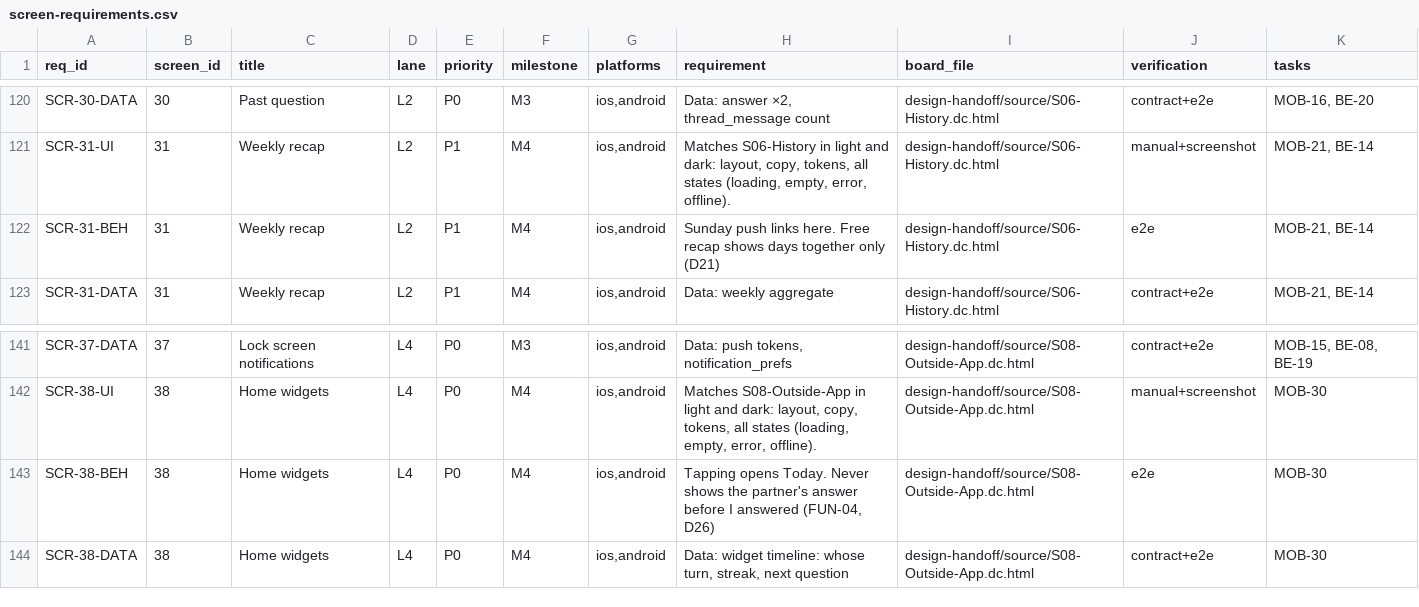
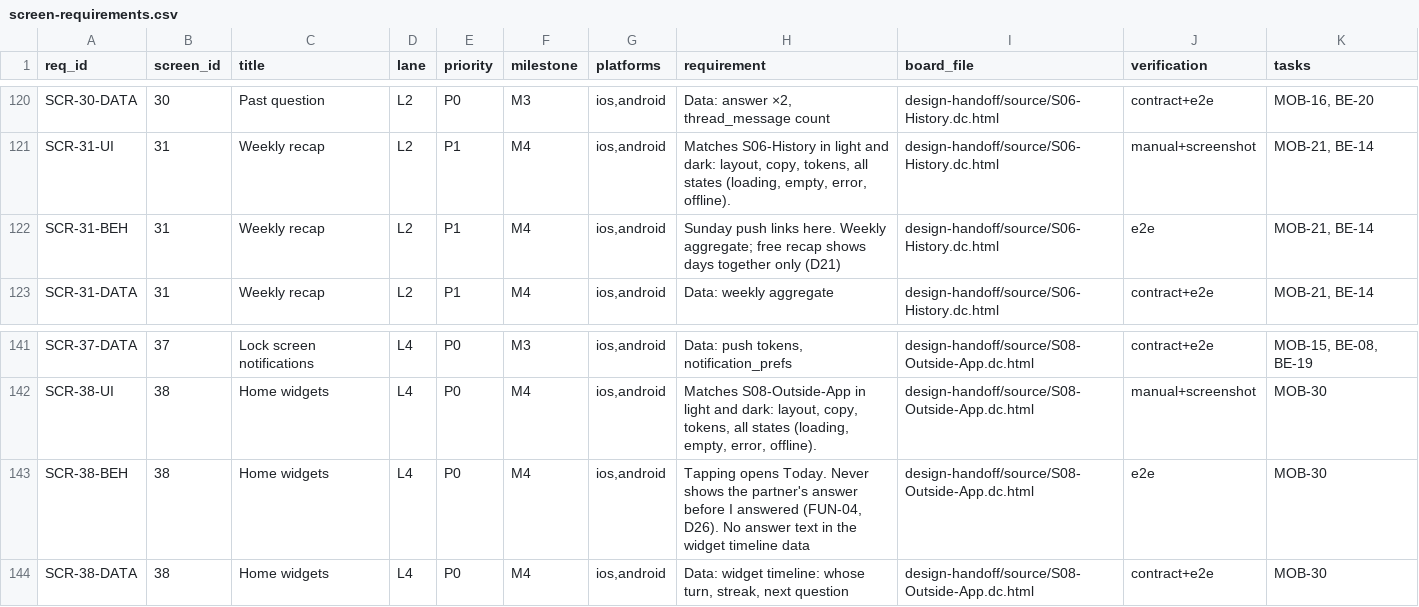
Before and after one commit to saeedarafa/bonded, a CSV file: qa/release/screen-requirements.csv, drawn as a sheet; only a part is shown, gaps mark what is left out.

Commit message:
[LEAD-05] Mark D03/D10 done, db-change skill uses private helpers, scope notes for release, status

```diff
--- a/qa/release/screen-requirements.csv
+++ b/qa/release/screen-requirements.csv
@@ -121,3 +121,3 @@ req_id,screen_id,title,lane,priority,milestone,platforms,requirement,board_file,
 "SCR-31-UI","31","Weekly recap","L2","P1","M4","ios,android","Matches S06-History in light and dark: layout, copy, tokens, all states (loading, empty, error, offline).","design-handoff/source/S06-History.dc.html","manual+screenshot","MOB-21, BE-14"
-"SCR-31-BEH","31","Weekly recap","L2","P1","M4","ios,android","Sunday push links here. Free recap shows days together only (D21)","design-handoff/source/S06-History.dc.html","e2e","MOB-21, BE-14"
+"SCR-31-BEH","31","Weekly recap","L2","P1","M4","ios,android","Sunday push links here. Weekly aggregate; free recap shows days together only (D21)","design-handoff/source/S06-History.dc.html","e2e","MOB-21, BE-14"
 "SCR-31-DATA","31","Weekly recap","L2","P1","M4","ios,android","Data: weekly aggregate","design-handoff/source/S06-History.dc.html","contract+e2e","MOB-21, BE-14"
@@ -142,3 +142,3 @@ req_id,screen_id,title,lane,priority,milestone,platforms,requirement,board_file,
 "SCR-38-UI","38","Home widgets","L4","P0","M4","ios,android","Matches S08-Outside-App in light and dark: layout, copy, tokens, all states (loading, empty, error, offline).","design-handoff/source/S08-Outside-App.dc.html","manual+screenshot","MOB-30"
-"SCR-38-BEH","38","Home widgets","L4","P0","M4","ios,android","Tapping opens Today. Never shows the partner's answer before I answered (FUN-04, D26)","design-handoff/source/S08-Outside-App.dc.html","e2e","MOB-30"
+"SCR-38-BEH","38","Home widgets","L4","P0","M4","ios,android","Tapping opens Today. Never shows the partner's answer before I answered (FUN-04, D26). No answer text in the widget timeline data","design-handoff/source/S08-Outside-App.dc.html","e2e","MOB-30"
 "SCR-38-DATA","38","Home widgets","L4","P0","M4","ios,android","Data: widget timeline: whose turn, streak, next question","design-handoff/source/S08-Outside-App.dc.html","contract+e2e","MOB-30"
```
Also changed, not shown: 6 other files.
